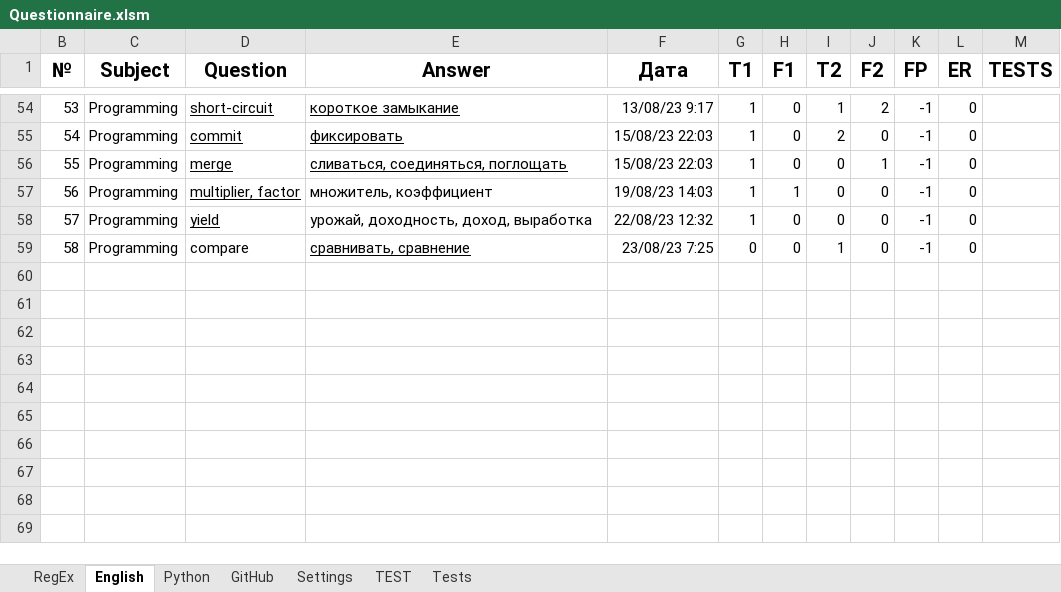
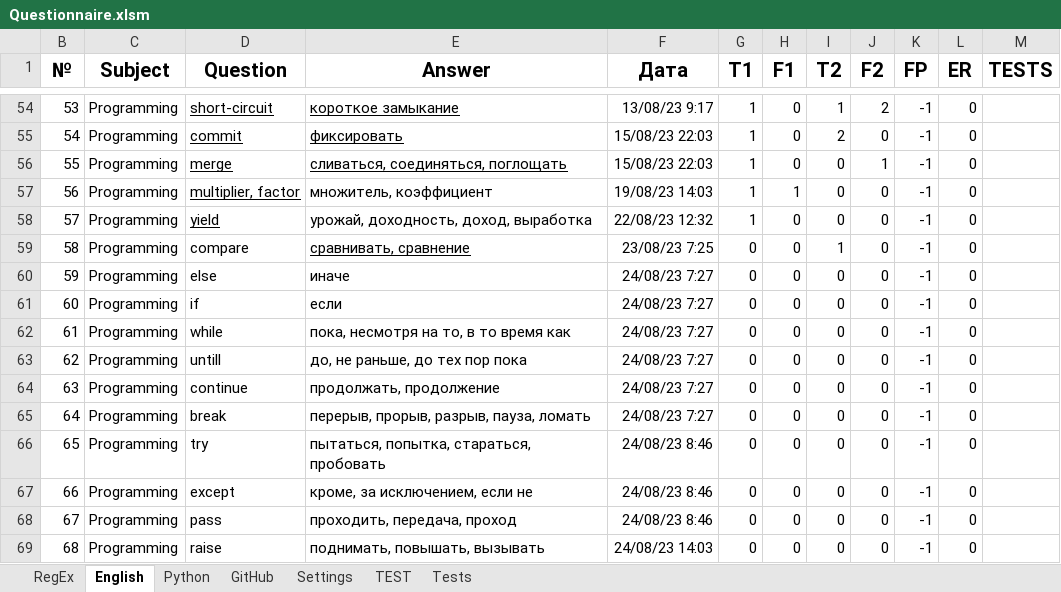
Before and after one commit to peleidmju/Learning, an Excel workbook: Questionnaire.xlsm, sheet English, drawn as a sheet; only a part is shown, gaps mark what is left out; values as stored, in another font and other column widths than the file's, no borders; the diff names each change by its address in the sheet, - before the commit and + after, or states it on an @@ line.

```diff
--- a/Questionnaire.xlsm (sheet English)
+++ b/Questionnaire.xlsm (sheet English)
+row 60: 59 | Programming | else | иначе | 24/08/23 7:27 | 0 | 0 | 0 | 0 | -1 | 0
+row 61: 60 | Programming | if | если | 24/08/23 7:27 | 0 | 0 | 0 | 0 | -1 | 0
+row 62: 61 | Programming | while | пока, несмотря на то, в то время как | 24/08/23 7:27 | 0 | 0 | 0 | 0 | -1 | 0
+row 63: 62 | Programming | untill | до, не раньше, до тех пор пока | 24/08/23 7:27 | 0 | 0 | 0 | 0 | -1 | 0
+row 64: 63 | Programming | continue | продолжать, продолжение | 24/08/23 7:27 | 0 | 0 | 0 | 0 | -1 | 0
+row 65: 64 | Programming | break | перерыв, прорыв, разрыв, пауза, ломать | 24/08/23 7:27 | 0 | 0 | 0 | 0 | -1 | 0
+row 66: 65 | Programming | try | пытаться, попытка, стараться, пробовать | 24/08/23 8:46 | 0 | 0 | 0 | 0 | -1 | 0
+row 67: 66 | Programming | except | кроме, за исключением, если не | 24/08/23 8:46 | 0 | 0 | 0 | 0 | -1 | 0
+row 68: 67 | Programming | pass | проходить, передача, проход | 24/08/23 8:46 | 0 | 0 | 0 | 0 | -1 | 0
+row 69: 68 | Programming | raise | поднимать, повышать, вызывать | 24/08/23 14:03 | 0 | 0 | 0 | 0 | -1 | 0
```
Also changed, not shown: sheet Python, sheet Settings, hidden cells.
